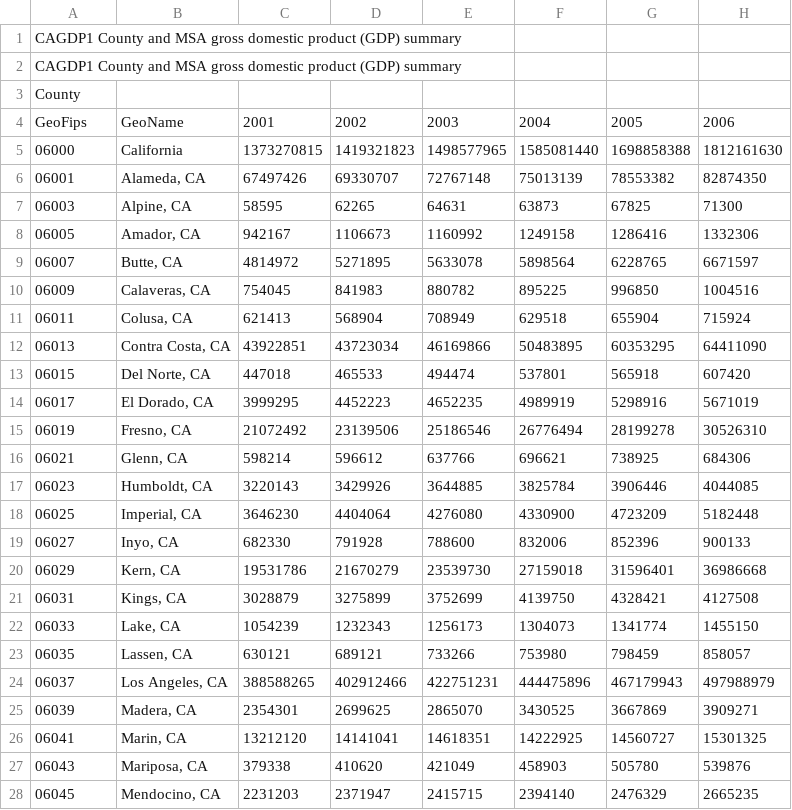
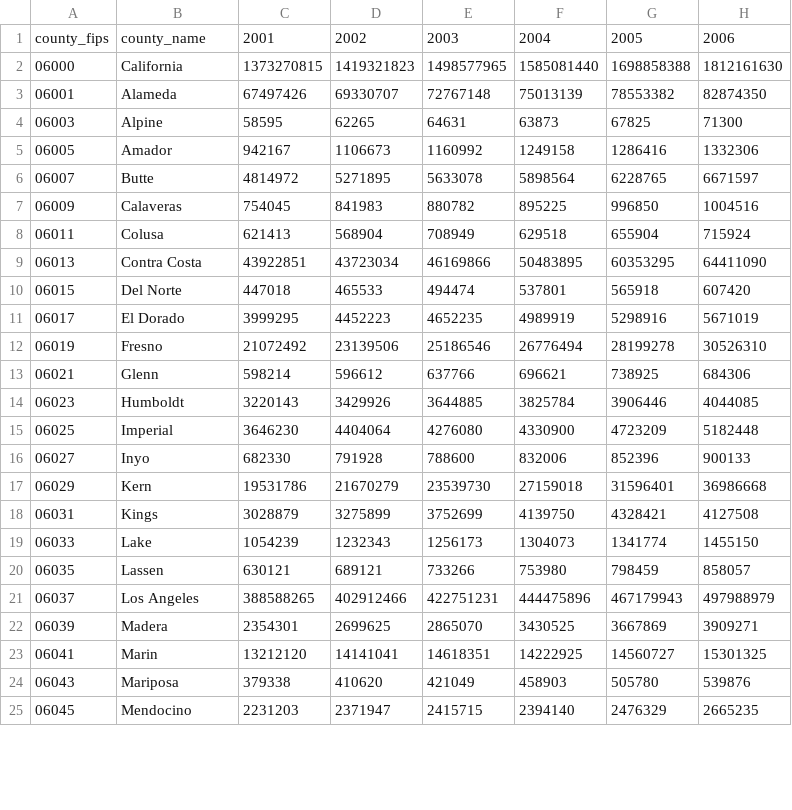
Before and after one commit to gyahiacheikh/VCRC_Data, a CSV file: GDPs/table_GDP_01_13.csv, drawn as a sheet; only a part is shown; removed rows and columns are numbered as before the commit, all else as after; rows hold the shown columns only; the diff covers the shown part only; the diff names each change by its address in the sheet, - before the commit and + after, or states it on an @@ line.

```diff
--- a/GDPs/table_GDP_01_13.csv
+++ b/GDPs/table_GDP_01_13.csv
-row 1: CAGDP1 County and MSA gross domestic product (GDP) summary
-row 2: CAGDP1 County and MSA gross domestic product (GDP) summary
-row 3: County
-A1: GeoFips
+A1: county_fips
-B1: GeoName
+B1: county_name
-B3: Alameda, CA
+B3: Alameda
-B4: Alpine, CA
+B4: Alpine
-B5: Amador, CA
+B5: Amador
-B6: Butte, CA
+B6: Butte
-B7: Calaveras, CA
+B7: Calaveras
-B8: Colusa, CA
+B8: Colusa
-B9: Contra Costa, CA
+B9: Contra Costa
-B10: Del Norte, CA
+B10: Del Norte
-B11: El Dorado, CA
+B11: El Dorado
-B12: Fresno, CA
+B12: Fresno
-B13: Glenn, CA
+B13: Glenn
-B14: Humboldt, CA
+B14: Humboldt
-B15: Imperial, CA
+B15: Imperial
-B16: Inyo, CA
+B16: Inyo
-B17: Kern, CA
+B17: Kern
-B18: Kings, CA
+B18: Kings
-B19: Lake, CA
+B19: Lake
-B20: Lassen, CA
+B20: Lassen
-B21: Los Angeles, CA
+B21: Los Angeles
-B22: Madera, CA
+B22: Madera
-B23: Marin, CA
+B23: Marin
-B24: Mariposa, CA
+B24: Mariposa
-B25: Mendocino, CA
+B25: Mendocino
```
Also changed, not shown: 4 removed rows and 35 edited cells elsewhere in this file, 6 other files.
